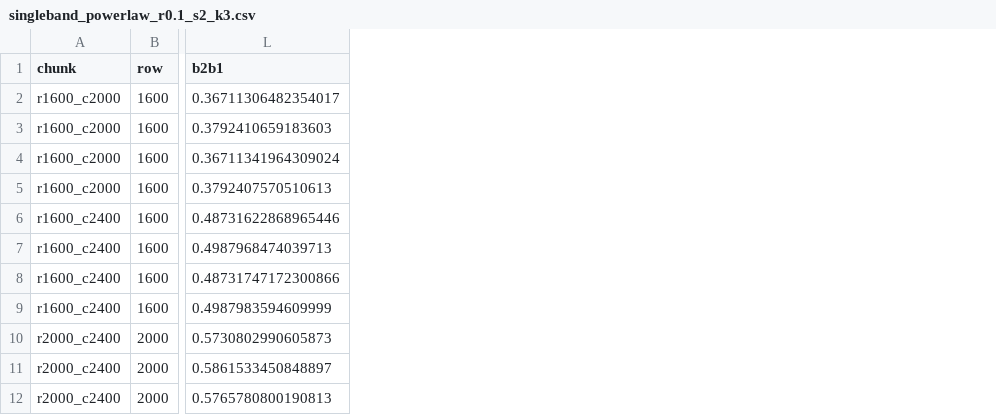
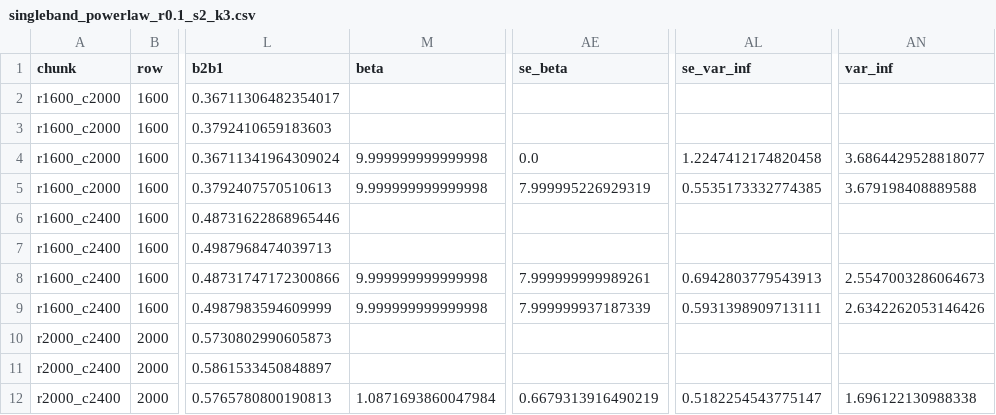
Before and after one commit to jegpeek/casa, a CSV file: results/singleband_powerlaw_r0.1_s2_k3.csv, drawn as a sheet; only a part is shown, gaps mark what is left out; the diff names each change by its address in the sheet, - before the commit and + after, or states it on an @@ line.

Commit message:
Export Weibull beta/var_inf to the single-band summary tables
The pipeline notebook's 1.3 said `_fit_all_modes` fits four models
including a Weibull, and it does -- all four are fit and all four are
stored in the per-window JSONs under the keys 3d|powerlaw, 2d|powerlaw,
3d|weibull, 2d|weibull, with beta present in both the central fit and
every jackknife sample. But beta never reached the summary CSV, so a
reader of the tracked table could not see it and the notebook never
printed it.

Cause: summarize() exported only TRACK_3D / TRACK_2D, which are shared
across profiles and therefore list no profile-specific parameter. Fix is
a TRACK_PROFILE map exporting beta and var_inf on Weibull rows only;
power-law rows get NaN, as they already do for a1.

This is the diagnostic that motivates the canonical profile choice, so
hiding it was the wrong default: beta pins at a bound in 18/29 windows
(11 upper, 7 lower) for the single r < 0.1 ly band, and its median
jackknife error is 0.67 on a median beta of 1.38 -- a 50% error on the
parameter. Same criterion as make_profile_comparison_figure.beta_table
(beta > 9.999 or < 1.001); the count is tolerance-insensitive here,
unlike the narrow-band 92/145.

All three tables (k=2, k=3, k=4) regenerated from the tracked JSONs with
no refit; verified additive -- every pre-existing column is unchanged
(the k=3 table regenerates bit-identically before the change, so the
JSONs are a faithful source). Notebook 1.3 now says which model it
prints and why, prints the Weibull's beta with its bounds, and 6 notes
that beta pinning is not a narrow-band artifact alone. Rebuilt and
re-executed (21 cells, 0 errors); REPRODUCING.md spot-check reproduces.

```diff
--- a/results/singleband_powerlaw_r0.1_s2_k3.csv
+++ b/results/singleband_powerlaw_r0.1_s2_k3.csv
+column M (beta), rows 4-12: 9.999999999999998 | 9.999999999999998 |  |  | 9.999999999999998 | 9.999999999999998 |  |  | 1.0871693860047984
+column AE (se_beta), rows 4-12: 0.0 | 7.999995226929319 |  |  | 7.999999999989261 | 7.999999937187339 |  |  | 0.6679313916490219
+column AL (se_var_inf), rows 4-12: 1.2247412174820458 | 0.5535173332774385 |  |  | 0.6942803779543913 | 0.5931398909713111 |  |  | 0.5182254543775147
+column AN (var_inf), rows 4-12: 3.6864429528818077 | 3.679198408889588 |  |  | 2.5547003286064673 | 2.6342262053146426 |  |  | 1.696122130988338
```
Also changed, not shown: results/singleband_powerlaw_r0.1_s2.csv, 4 other files.
